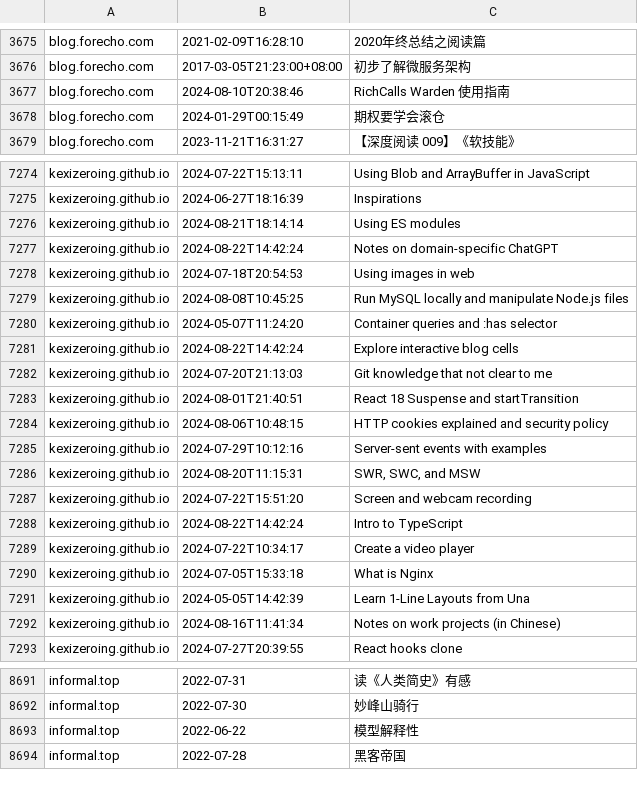
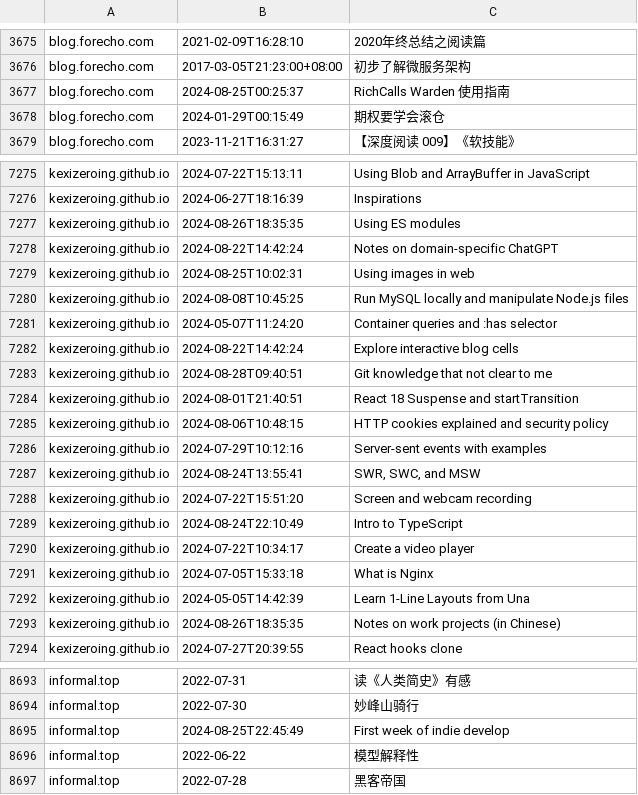
Before and after one commit to nobodxbodon/collection-of-chinese-blogs, a CSV file: 原型/博文目录.csv, drawn as a sheet; only a part is shown, gaps mark what is left out; the diff covers the shown part only.

```diff
--- a/原型/博文目录.csv
+++ b/原型/博文目录.csv
@@ -3676,3 +3676,3 @@ blog.forecho.com,2021-02-09T16:28:10,2020年终总结之阅读篇
 blog.forecho.com,2017-03-05T21:23:00+08:00,初步了解微服务架构
-blog.forecho.com,2024-08-10T20:38:46,RichCalls Warden 使用指南
+blog.forecho.com,2024-08-25T00:25:37,RichCalls Warden 使用指南
 blog.forecho.com,2024-01-29T00:15:49,期权要学会滚仓
@@ -7275,5 +7276,5 @@ kexizeroing.github.io,2024-07-22T15:13:11,Using Blob and ArrayBuffer in JavaScri
 kexizeroing.github.io,2024-06-27T18:16:39,Inspirations
-kexizeroing.github.io,2024-08-21T18:14:14,Using ES modules
+kexizeroing.github.io,2024-08-26T18:35:35,Using ES modules
 kexizeroing.github.io,2024-08-22T14:42:24,Notes on domain-specific ChatGPT
-kexizeroing.github.io,2024-07-18T20:54:53,Using images in web
+kexizeroing.github.io,2024-08-25T10:02:31,Using images in web
 kexizeroing.github.io,2024-08-08T10:45:25,Run MySQL locally and manipulate Node.js files
@@ -7281,3 +7282,3 @@ kexizeroing.github.io,2024-05-07T11:24:20,Container queries and :has selector
 kexizeroing.github.io,2024-08-22T14:42:24,Explore interactive blog cells
-kexizeroing.github.io,2024-07-20T21:13:03,Git knowledge that not clear to me
+kexizeroing.github.io,2024-08-28T09:40:51,Git knowledge that not clear to me
 kexizeroing.github.io,2024-08-01T21:40:51,React 18 Suspense and startTransition
@@ -7285,5 +7286,5 @@ kexizeroing.github.io,2024-08-06T10:48:15,HTTP cookies explained and security po
 kexizeroing.github.io,2024-07-29T10:12:16,Server-sent events with examples
-kexizeroing.github.io,2024-08-20T11:15:31,"SWR, SWC, and MSW"
+kexizeroing.github.io,2024-08-24T13:55:41,"SWR, SWC, and MSW"
 kexizeroing.github.io,2024-07-22T15:51:20,Screen and webcam recording
-kexizeroing.github.io,2024-08-22T14:42:24,Intro to TypeScript
+kexizeroing.github.io,2024-08-24T22:10:49,Intro to TypeScript
 kexizeroing.github.io,2024-07-22T10:34:17,Create a video player
@@ -7291,3 +7292,3 @@ kexizeroing.github.io,2024-07-05T15:33:18,What is Nginx
 kexizeroing.github.io,2024-05-05T14:42:39,Learn 1-Line Layouts from Una
-kexizeroing.github.io,2024-08-16T11:41:34,Notes on work projects (in Chinese)
+kexizeroing.github.io,2024-08-26T18:35:35,Notes on work projects (in Chinese)
 kexizeroing.github.io,2024-07-27T20:39:55,React hooks clone
@@ -8692,2 +8694,3 @@ informal.top,2022-07-31,读《人类简史》有感
 informal.top,2022-07-30,妙峰山骑行
+informal.top,2024-08-25T22:45:49,First week of indie develop
 informal.top,2022-06-22,模型解释性
```
Also changed, not shown: 2 added rows and 12 edited cells elsewhere in this file, 原型/统计数据.csv.
